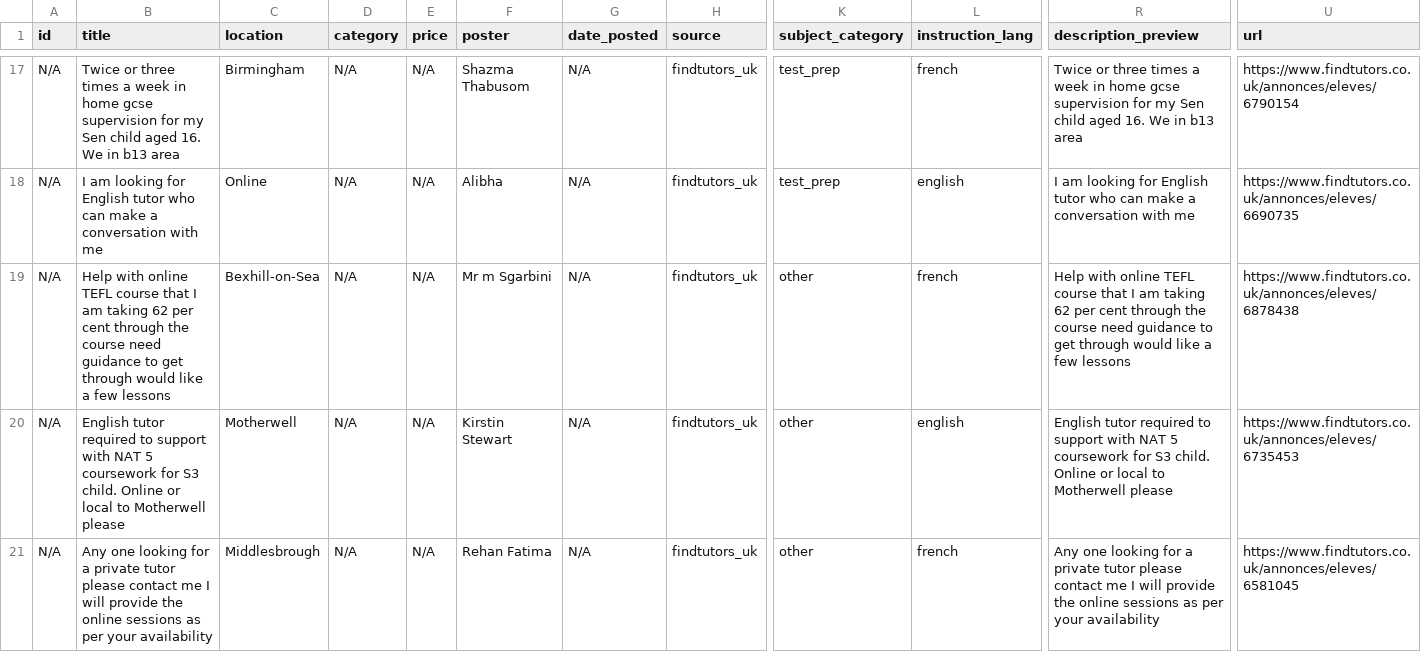
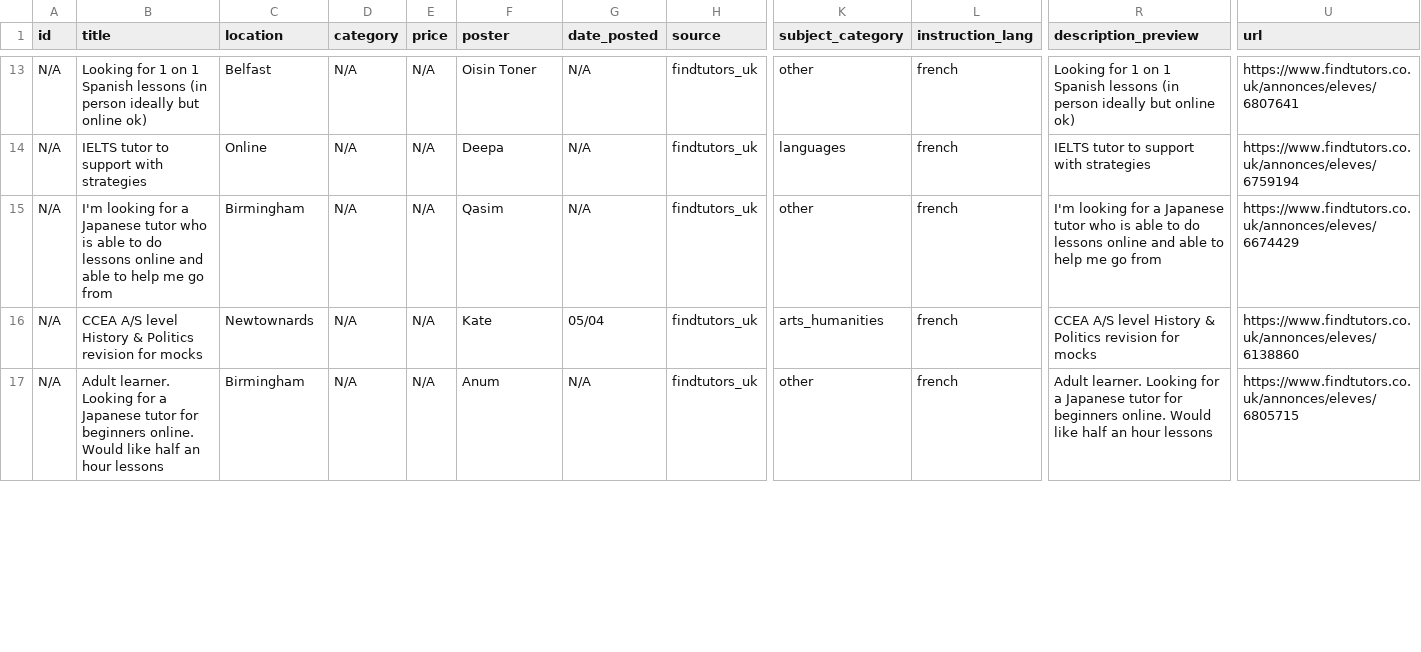
Before and after one commit to Dlawlet/afidiOS-finder, a CSV file: exports/tutoring_opportunities_latest.csv, drawn as a sheet; only a part is shown, gaps mark what is left out; addresses are those after the commit; the diff covers the shown part only; the diff names each change by its address in the sheet, - before the commit and + after, or states it on an @@ line.

```diff
--- a/exports/tutoring_opportunities_latest.csv
+++ b/exports/tutoring_opportunities_latest.csv
-B13 (title): Twice or three times a week in home gcse supervision for my Sen child aged 16. We in b13 area
+B13 (title): Looking for 1 on 1 Spanish lessons (in person ideally but online ok)
-C13 (location): Birmingham
+C13 (location): Belfast
-F13 (poster): Shazma Thabusom
+F13 (poster): Oisin Toner
-K13 (subject_category): test_prep
+K13 (subject_category): other
-R13 (description_preview): Twice or three times a week in home gcse supervision for my Sen child aged 16. We in b13 area
+R13 (description_preview): Looking for 1 on 1 Spanish lessons (in person ideally but online ok)
-U13 (url): https://www.findtutors.co.uk/annonces/eleves/6790154
+U13 (url): https://www.findtutors.co.uk/annonces/eleves/6807641
-B14 (title): I am looking for English tutor who can make a conversation with me
+B14 (title): IELTS tutor to support with strategies
-F14 (poster): Alibha
+F14 (poster): Deepa
-K14 (subject_category): test_prep
+K14 (subject_category): languages
-L14 (instruction_lang): english
+L14 (instruction_lang): french
-R14 (description_preview): I am looking for English tutor who can make a conversation with me
+R14 (description_preview): IELTS tutor to support with strategies
-U14 (url): https://www.findtutors.co.uk/annonces/eleves/6690735
+U14 (url): https://www.findtutors.co.uk/annonces/eleves/6759194
-B15 (title): Help with online TEFL course that I am taking 62 per cent through the course need guidance to get through would like a few lessons
+B15 (title): I'm looking for a Japanese tutor who is able to do lessons online and able to help me go from
-C15 (location): Bexhill-on-Sea
+C15 (location): Birmingham
-F15 (poster): Mr m Sgarbini
+F15 (poster): Qasim
-R15 (description_preview): Help with online TEFL course that I am taking 62 per cent through the course need guidance to get through would like a few lessons
+R15 (description_preview): I'm looking for a Japanese tutor who is able to do lessons online and able to help me go from
-U15 (url): https://www.findtutors.co.uk/annonces/eleves/6878438
+U15 (url): https://www.findtutors.co.uk/annonces/eleves/6674429
-B16 (title): English tutor required to support with NAT 5 coursework for S3 child. Online or local to Motherwell please
+B16 (title): CCEA A/S level History & Politics revision for mocks
-C16 (location): Motherwell
+C16 (location): Newtownards
-F16 (poster): Kirstin Stewart
+F16 (poster): Kate
-G16 (date_posted): N/A
+G16 (date_posted): 05/04
-K16 (subject_category): other
+K16 (subject_category): arts_humanities
-L16 (instruction_lang): english
+L16 (instruction_lang): french
-R16 (description_preview): English tutor required to support with NAT 5 coursework for S3 child. Online or local to Motherwell please
+R16 (description_preview): CCEA A/S level History & Politics revision for mocks
-U16 (url): https://www.findtutors.co.uk/annonces/eleves/6735453
+U16 (url): https://www.findtutors.co.uk/annonces/eleves/6138860
-B17 (title): Any one looking for a private tutor please contact me I will provide the online sessions as per your availability
+B17 (title): Adult learner. Looking for a Japanese tutor for beginners online. Would like half an hour lessons
-C17 (location): Middlesbrough
+C17 (location): Birmingham
-F17 (poster): Rehan Fatima
+F17 (poster): Anum
-R17 (description_preview): Any one looking for a private tutor please contact me I will provide the online sessions as per your availability
+R17 (description_preview): Adult learner. Looking for a Japanese tutor for beginners online. Would like half an hour lessons
-U17 (url): https://www.findtutors.co.uk/annonces/eleves/6581045
+U17 (url): https://www.findtutors.co.uk/annonces/eleves/6805715
```
Also changed, not shown: 4 removed rows and 71 edited cells elsewhere in this file, 4 other files.
